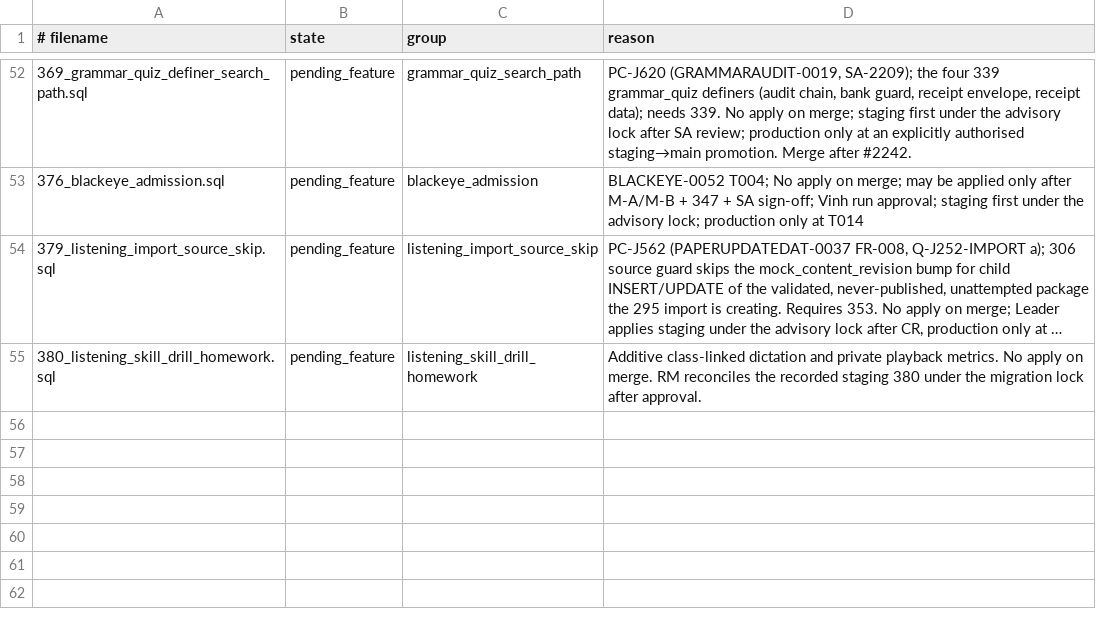
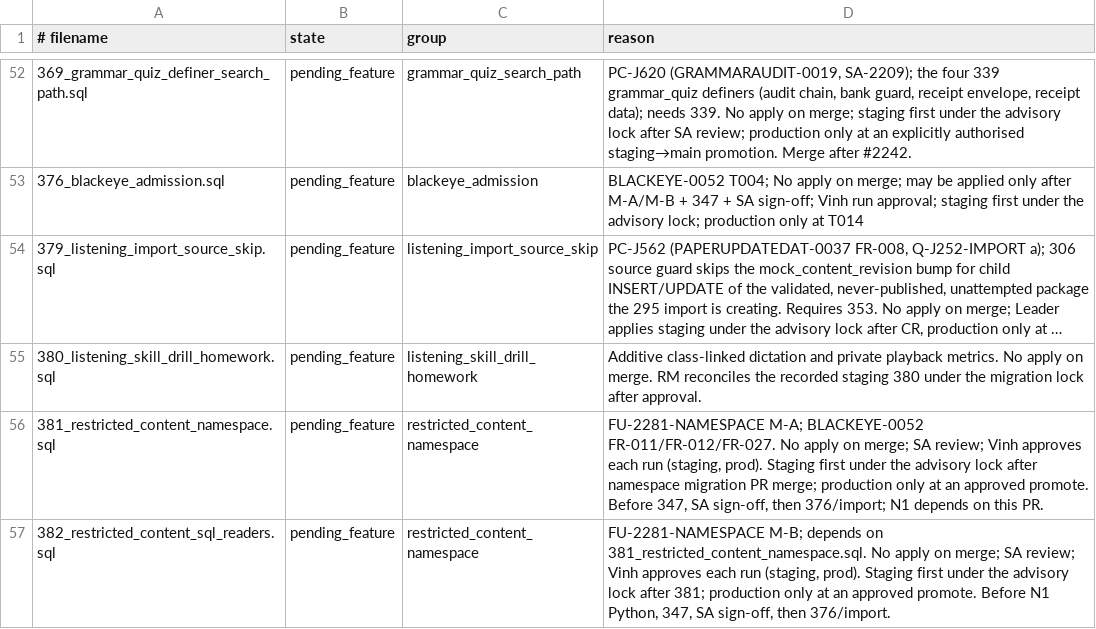
Before and after one commit to andyvinhtran1212-netizen/ielts-speaking-coach, a TSV file: backend/migrations/forward-policy.tsv, drawn as a sheet; only a part is shown, gaps mark what is left out; long unchanged cells end in ….

```diff
--- a/backend/migrations/forward-policy.tsv
+++ b/backend/migrations/forward-policy.tsv
@@ -55 +55,3 @@
 380_listening_skill_drill_homework.sql	pending_feature	listening_skill_drill_homework	Additive class-linked dictation and private playback metrics. No apply on merge. RM reconciles the recorded staging 380 under the migration lock after approval.
+381_restricted_content_namespace.sql	pending_feature	restricted_content_namespace	FU-2281-NAMESPACE M-A; BLACKEYE-0052 FR-011/FR-012/FR-027. No apply on merge; SA review; Vinh approves each run (staging, prod). Staging first under the advisory lock after namespace migration PR merge; production only at an approved promote. Before 347, SA sign-off, then 376/import; N1 depends on this PR.
+382_restricted_content_sql_readers.sql	pending_feature	restricted_content_namespace	FU-2281-NAMESPACE M-B; depends on 381_restricted_content_namespace.sql. No apply on merge; SA review; Vinh approves each run (staging, prod). Staging first under the advisory lock after 381; production only at an approved promote. Before N1 Python, 347, SA sign-off, then 376/import.
```
Also changed, not shown: 1 other file.
